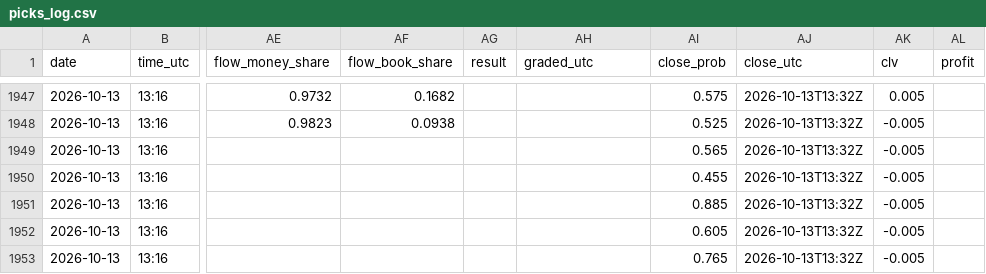
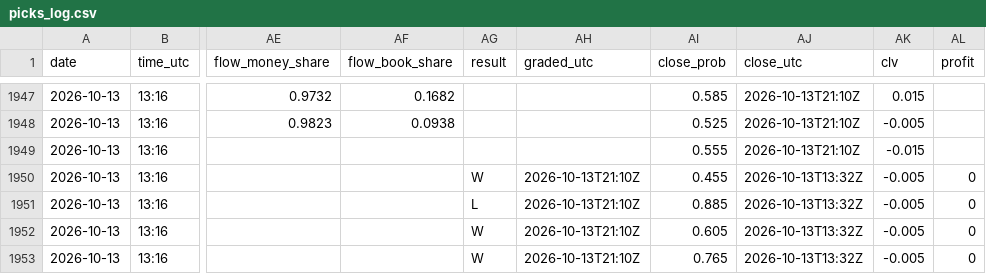
Before and after one commit to Predatuh/EdgeBot, a CSV file: data/v2/picks_log.csv, drawn as a sheet; only a part is shown, gaps mark what is left out; the diff covers the shown part only; the diff names each change by its address in the sheet, - before the commit and + after, or states it on an @@ line.

```diff
--- a/data/v2/picks_log.csv
+++ b/data/v2/picks_log.csv
-AI1947 (close_prob): 0.575
+AI1947 (close_prob): 0.585
-AJ1947:AJ1949 (close_utc): 2026-10-13T13:32Z
+AJ1947:AJ1949 (close_utc): 2026-10-13T21:10Z
-AK1947 (clv): 0.005
+AK1947 (clv): 0.015
-AI1949 (close_prob): 0.565
+AI1949 (close_prob): 0.555
-AK1949 (clv): -0.005
+AK1949 (clv): -0.015
-AG1950 (result): (empty)
+AG1950 (result): W
-AH1950:AH1953 (graded_utc): (empty)
+AH1950:AH1953 (graded_utc): 2026-10-13T21:10Z
-AL1950:AL1953 (profit): (empty)
+AL1950:AL1953 (profit): 0
-AG1951 (result): (empty)
+AG1951 (result): L
-AG1952:AG1953 (result): (empty)
+AG1952:AG1953 (result): W
```
Also changed, not shown: 1 added row and 57 edited cells elsewhere in this file, 12 other files.
